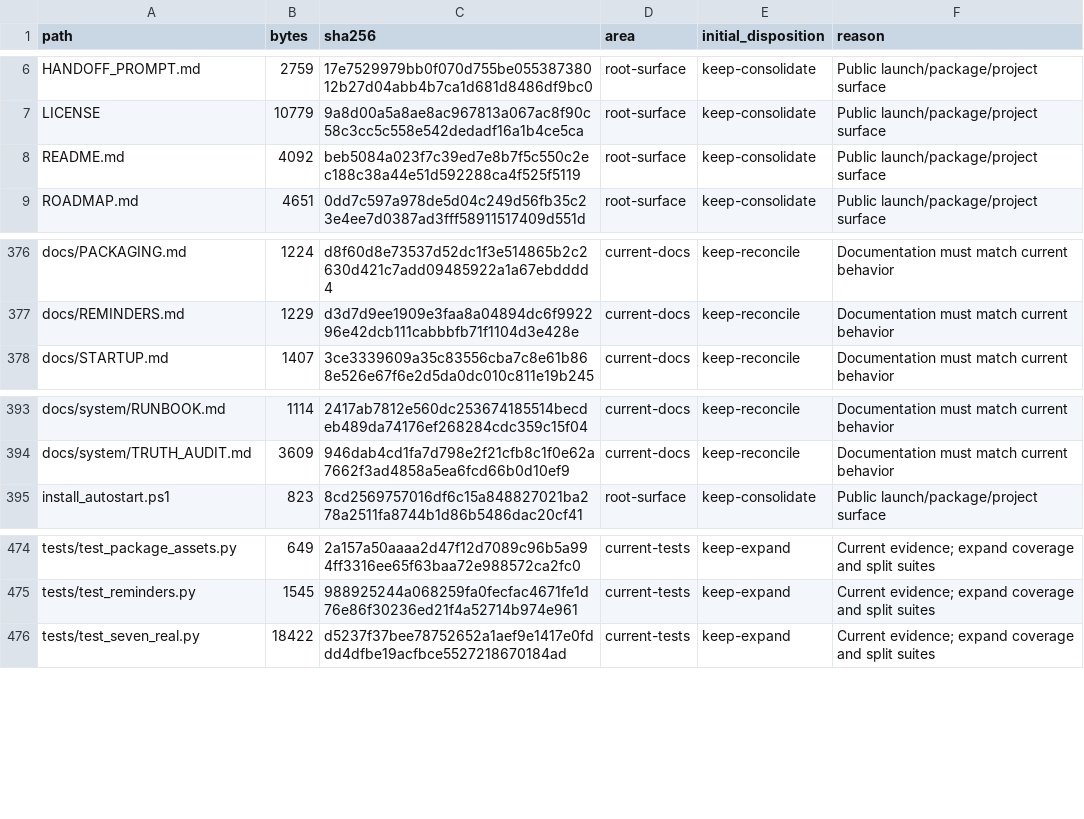
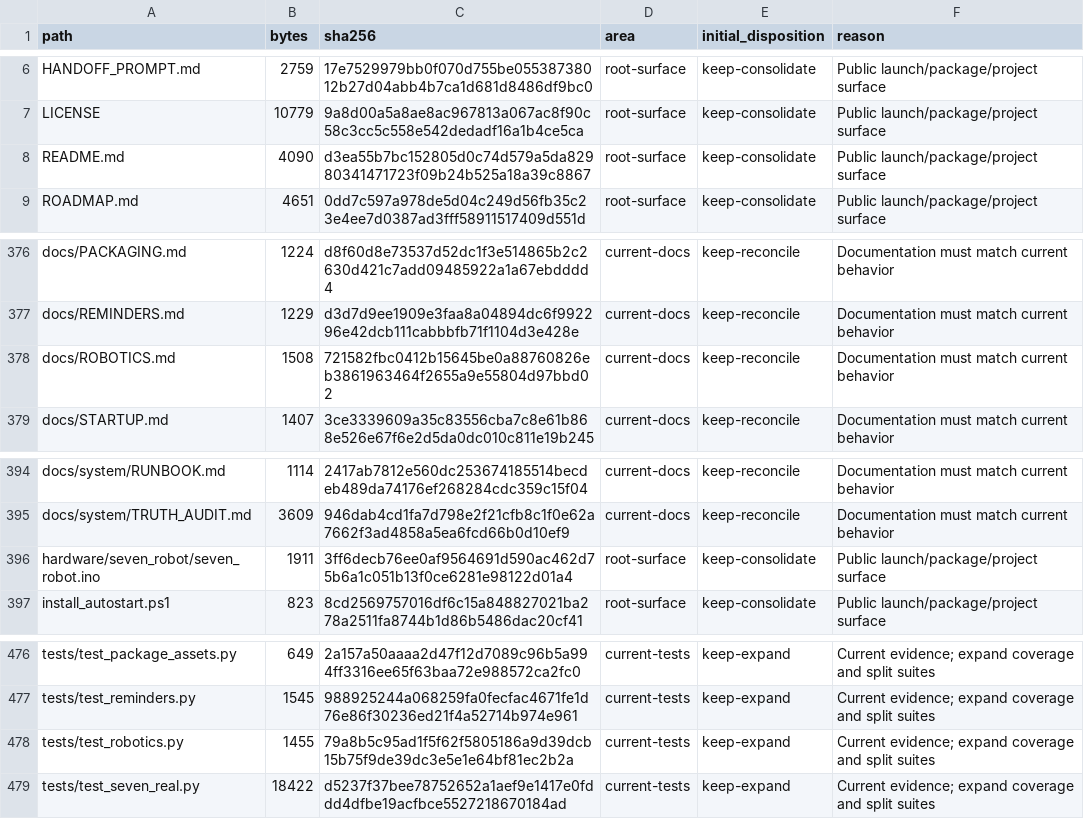
Before and after one commit to LoSkroefie/seven-ai, a CSV file: docs/FILE_INVENTORY.csv, drawn as a sheet; only a part is shown, gaps mark what is left out.

Commit message:
fix documentation whitespace

```diff
--- a/docs/FILE_INVENTORY.csv
+++ b/docs/FILE_INVENTORY.csv
@@ -7,3 +7,3 @@ HANDOFF_PROMPT.md,2759,17e7529979bb0f070d755be05538738012b27d04abb4b7ca1d681d848
 LICENSE,10779,9a8d00a5a8ae8ac967813a067ac8f90c58c3cc5c558e542dedadf16a1b4ce5ca,root-surface,keep-consolidate,Public launch/package/project surface
-README.md,4092,beb5084a023f7c39ed7e8b7f5c550c2ec188c38a44e51d592288ca4f525f5119,root-surface,keep-consolidate,Public launch/package/project surface
+README.md,4090,d3ea55b7bc152805d0c74d579a5da82980341471723f09b24b525a18a39c8867,root-surface,keep-consolidate,Public launch/package/project surface
 ROADMAP.md,4651,0dd7c597a978de5d04c249d56fb35c23e4ee7d0387ad3fff58911517409d551d,root-surface,keep-consolidate,Public launch/package/project surface
@@ -377,2 +377,3 @@ docs/PACKAGING.md,1224,d8f60d8e73537d52dc1f3e514865b2c2630d421c7add09485922a1a67
 docs/REMINDERS.md,1229,d3d7d9ee1909e3faa8a04894dc6f992296e42dcb111cabbbfb71f1104d3e428e,current-docs,keep-reconcile,Documentation must match current behavior
+docs/ROBOTICS.md,1508,721582fbc0412b15645be0a88760826eb3861963464f2655a9e55804d97bbd02,current-docs,keep-reconcile,Documentation must match current behavior
 docs/STARTUP.md,1407,3ce3339609a35c83556cba7c8e61b868e526e67f6e2d5da0dc010c811e19b245,current-docs,keep-reconcile,Documentation must match current behavior
@@ -394,2 +395,3 @@ docs/system/RUNBOOK.md,1114,2417ab7812e560dc253674185514becdeb489da74176ef268284
 docs/system/TRUTH_AUDIT.md,3609,946dab4cd1fa7d798e2f21cfb8c1f0e62a7662f3ad4858a5ea6fcd66b0d10ef9,current-docs,keep-reconcile,Documentation must match current behavior
+hardware/seven_robot/seven_robot.ino,1911,3ff6decb76ee0af9564691d590ac462d75b6a1c051b13f0ce6281e98122d01a4,root-surface,keep-consolidate,Public launch/package/project surface
 install_autostart.ps1,823,8cd2569757016df6c15a848827021ba278a2511fa8744b1d86b5486dac20cf41,root-surface,keep-consolidate,Public launch/package/project surface
@@ -475,2 +477,3 @@ tests/test_package_assets.py,649,2a157a50aaaa2d47f12d7089c96b5a994ff3316ee65f63b
 tests/test_reminders.py,1545,988925244a068259fa0fecfac4671fe1d76e86f30236ed21f4a52714b974e961,current-tests,keep-expand,Current evidence; expand coverage and split suites
+tests/test_robotics.py,1455,79a8b5c95ad1f5f62f5805186a9d39dcb15b75f9de39dc3e5e1e64bf81ec2b2a,current-tests,keep-expand,Current evidence; expand coverage and split suites
 tests/test_seven_real.py,18422,d5237f37bee78752652a1aef9e1417e0fddd4dfbe19acfbce5527218670184ad,current-tests,keep-expand,Current evidence; expand coverage and split suites
```
Also changed, not shown: 1 other file.
